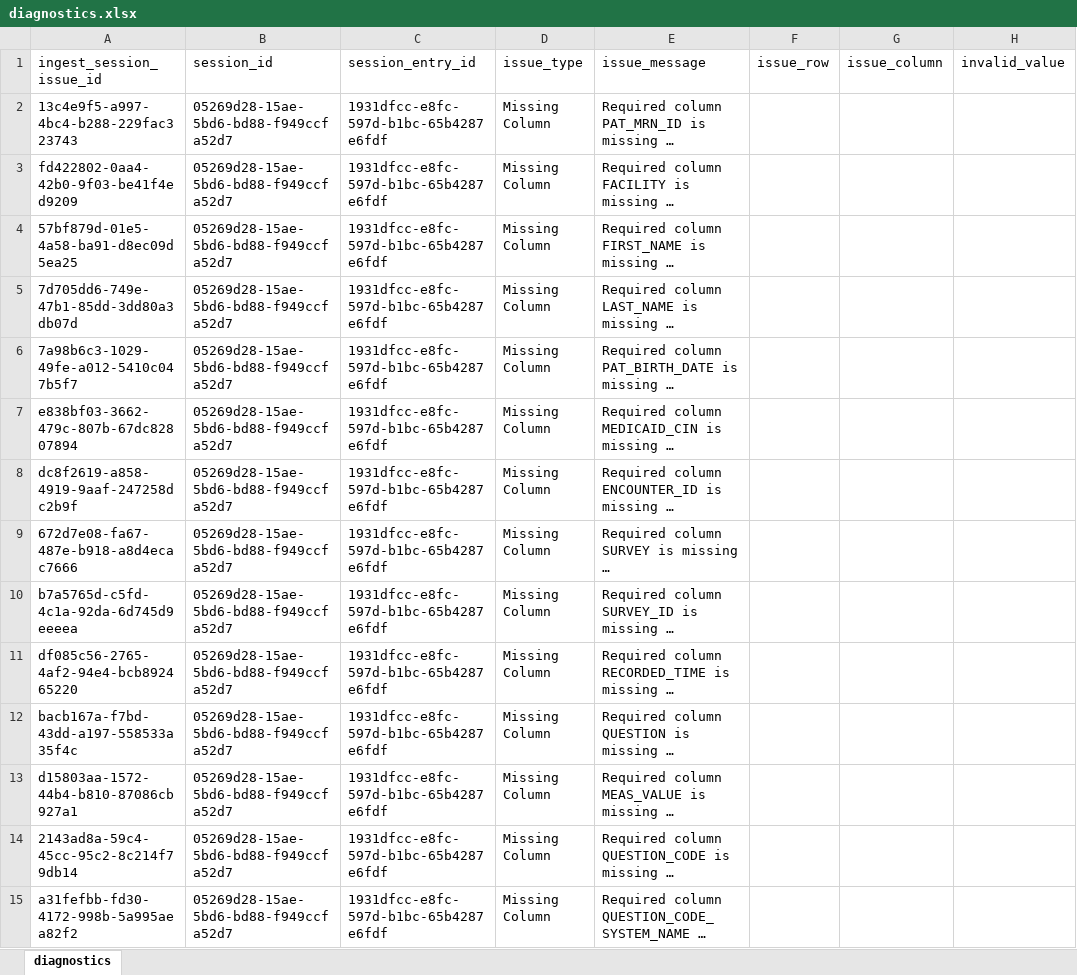
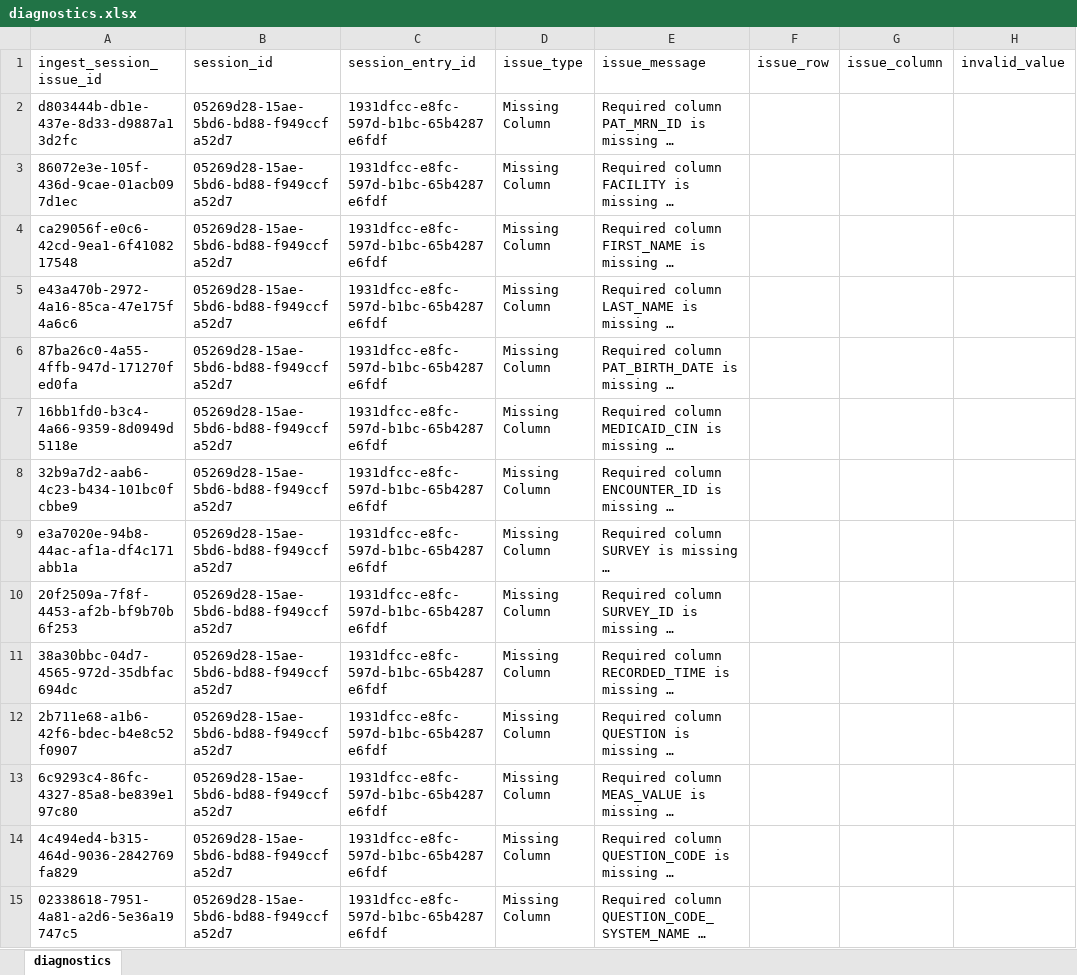
Before and after one commit to qe-collaborative-services/1115-hub, an Excel workbook: support/assurance/results-e2e/diagnostics.xlsx, sheet diagnostics, drawn as a sheet; only a part is shown; long unchanged cells end in …; values as stored, in another font and other column widths than the file's, no borders; the diff covers the shown part only; the diff names each change by its address in the sheet, - before the commit and + after, or states it on an @@ line.

Commit message:
wip: Excel workbook ingestion

```diff
--- a/support/assurance/results-e2e/diagnostics.xlsx (sheet diagnostics)
+++ b/support/assurance/results-e2e/diagnostics.xlsx (sheet diagnostics)
-A2 (ingest_session_issue_id): 13c4e9f5-a997-4bc4-b288-229fac323743
+A2 (ingest_session_issue_id): d803444b-db1e-437e-8d33-d9887a13d2fc
-A3 (ingest_session_issue_id): fd422802-0aa4-42b0-9f03-be41f4ed9209
+A3 (ingest_session_issue_id): 86072e3e-105f-436d-9cae-01acb097d1ec
-A4 (ingest_session_issue_id): 57bf879d-01e5-4a58-ba91-d8ec09d5ea25
+A4 (ingest_session_issue_id): ca29056f-e0c6-42cd-9ea1-6f4108217548
-A5 (ingest_session_issue_id): 7d705dd6-749e-47b1-85dd-3dd80a3db07d
+A5 (ingest_session_issue_id): e43a470b-2972-4a16-85ca-47e175f4a6c6
-A6 (ingest_session_issue_id): 7a98b6c3-1029-49fe-a012-5410c047b5f7
+A6 (ingest_session_issue_id): 87ba26c0-4a55-4ffb-947d-171270fed0fa
-A7 (ingest_session_issue_id): e838bf03-3662-479c-807b-67dc82807894
+A7 (ingest_session_issue_id): 16bb1fd0-b3c4-4a66-9359-8d0949d5118e
-A8 (ingest_session_issue_id): dc8f2619-a858-4919-9aaf-247258dc2b9f
+A8 (ingest_session_issue_id): 32b9a7d2-aab6-4c23-b434-101bc0fcbbe9
-A9 (ingest_session_issue_id): 672d7e08-fa67-487e-b918-a8d4ecac7666
+A9 (ingest_session_issue_id): e3a7020e-94b8-44ac-af1a-df4c171abb1a
-A10 (ingest_session_issue_id): b7a5765d-c5fd-4c1a-92da-6d745d9eeeea
+A10 (ingest_session_issue_id): 20f2509a-7f8f-4453-af2b-bf9b70b6f253
-A11 (ingest_session_issue_id): df085c56-2765-4af2-94e4-bcb892465220
+A11 (ingest_session_issue_id): 38a30bbc-04d7-4565-972d-35dbfac694dc
-A12 (ingest_session_issue_id): bacb167a-f7bd-43dd-a197-558533a35f4c
+A12 (ingest_session_issue_id): 2b711e68-a1b6-42f6-bdec-b4e8c52f0907
-A13 (ingest_session_issue_id): d15803aa-1572-44b4-b810-87086cb927a1
+A13 (ingest_session_issue_id): 6c9293c4-86fc-4327-85a8-be839e197c80
-A14 (ingest_session_issue_id): 2143ad8a-59c4-45cc-95c2-8c214f79db14
+A14 (ingest_session_issue_id): 4c494ed4-b315-464d-9036-2842769fa829
-A15 (ingest_session_issue_id): a31fefbb-fd30-4172-998b-5a995aea82f2
+A15 (ingest_session_issue_id): 02338618-7951-4a81-a2d6-5e36a19747c5
```
Also changed, not shown: 2 added rows and 36 edited cells elsewhere in this sheet, 7 other files.
